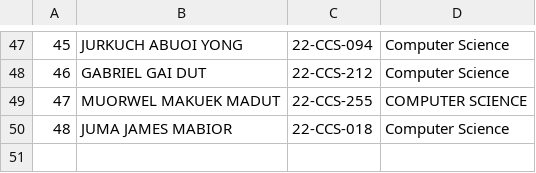
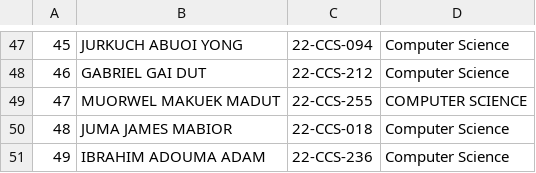
Before and after one commit to 1q2w-debug/OSP_Regular_2026, a CSV file: students.csv, drawn as a sheet; only a part is shown, gaps mark what is left out.

Commit message:
ADD  IBRAHIM  ADOUMA ADAM TO THE STUDENT LIST

```diff
--- a/students.csv
+++ b/students.csv
@@ -50 +50,2 @@
 48,JUMA JAMES MABIOR,22-CCS-018,Computer Science
+49,IBRAHIM ADOUMA ADAM,22-CCS-236,Computer Science
```
